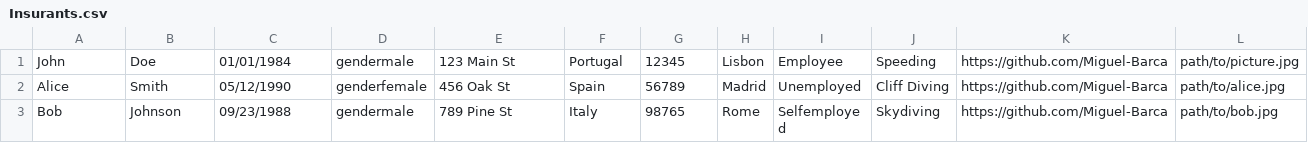
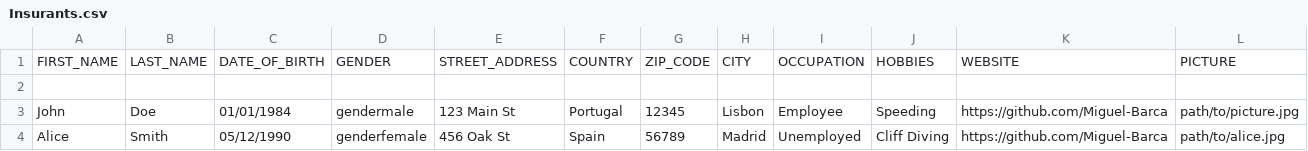
Before and after one commit to Miguel-Barca/playwright-vehicle-insurance-app, a CSV file: Data/CSVFiles/Insurants.csv, drawn as a sheet; only a part is shown; the shorter side is filled out with more unchanged rows; the diff names each change by its address in the sheet, - before the commit and + after, or states it on an @@ line.

Commit message:
insurans csv - in progress

```diff
--- a/Data/CSVFiles/Insurants.csv
+++ b/Data/CSVFiles/Insurants.csv
+row 1: FIRST_NAME | LAST_NAME | DATE_OF_BIRTH | GENDER | STREET_ADDRESS | COUNTRY | ZIP_CODE | CITY | OCCUPATION | HOBBIES | WEBSITE | PICTURE
+row 2: (empty)
```
Also changed, not shown: 6 other files.
